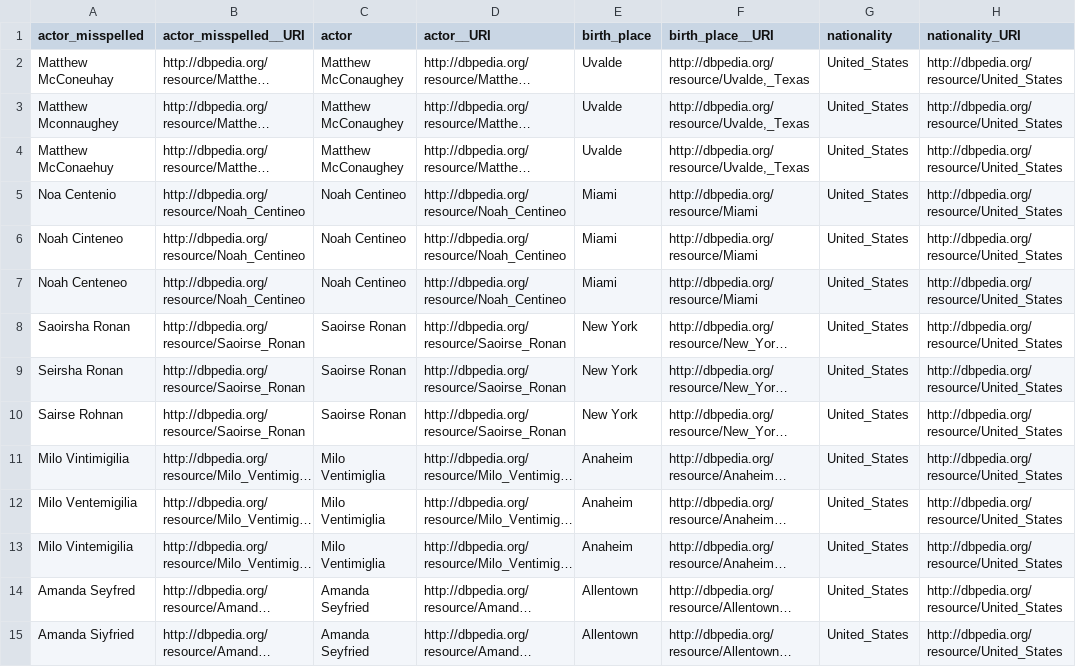
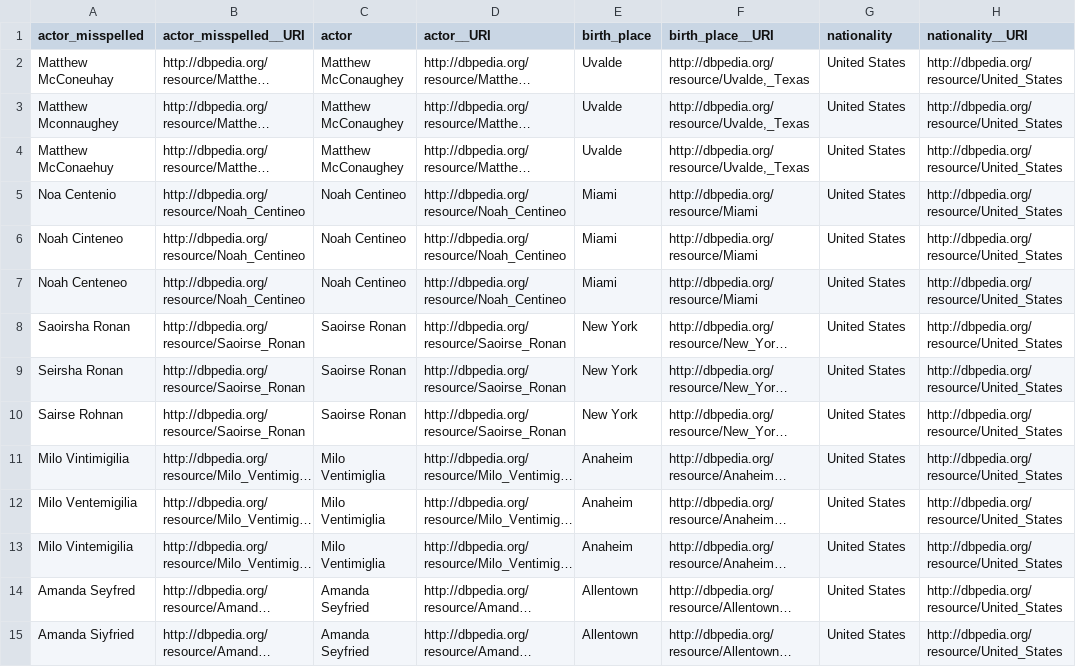
Before and after one commit to vcutrona/tough-tables, a CSV file: web/misspelled/actors.csv, drawn as a sheet; only a part is shown; long unchanged cells end in …; the diff covers the shown part only; the diff names each change by its address in the sheet, - before the commit and + after, or states it on an @@ line.

Commit message:
rename a few tables and fix content of a table

```diff
--- a/web/misspelled/actors.csv
+++ b/web/misspelled/actors.csv
-H1: nationality_URI
+H1: nationality__URI
-G2:G15 (nationality): United_States
+G2:G15 (nationality): United States
```
Also changed, not shown: 16 edited cells elsewhere in this file, 3 other files.
